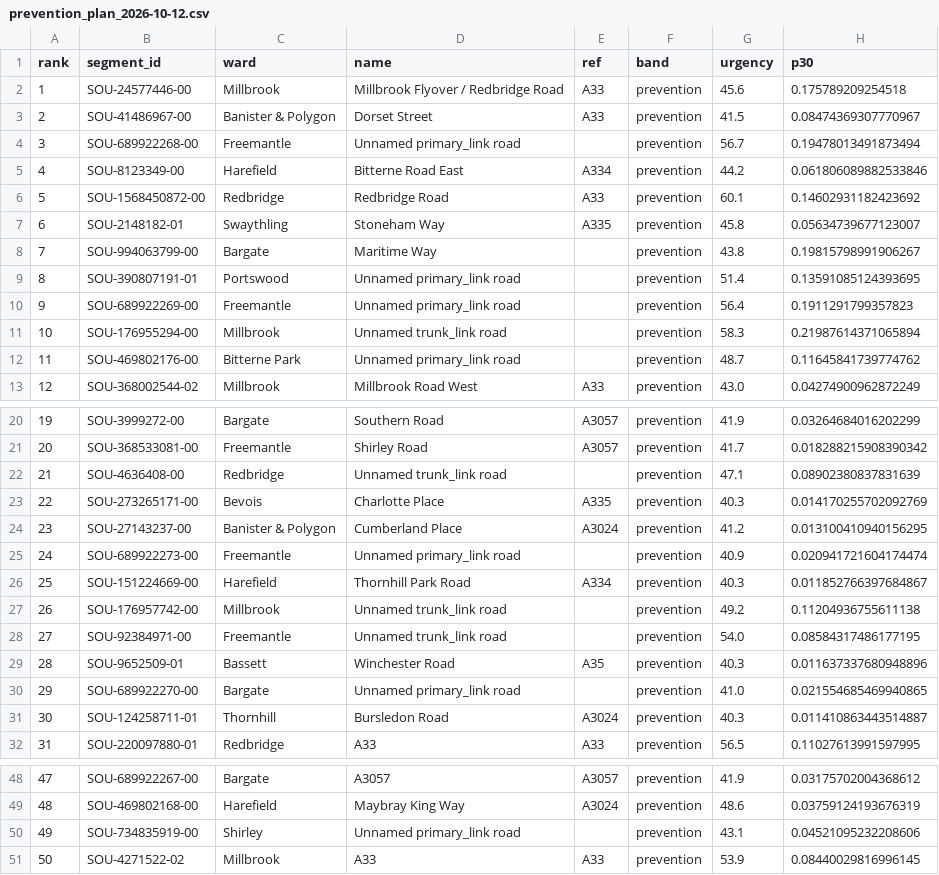
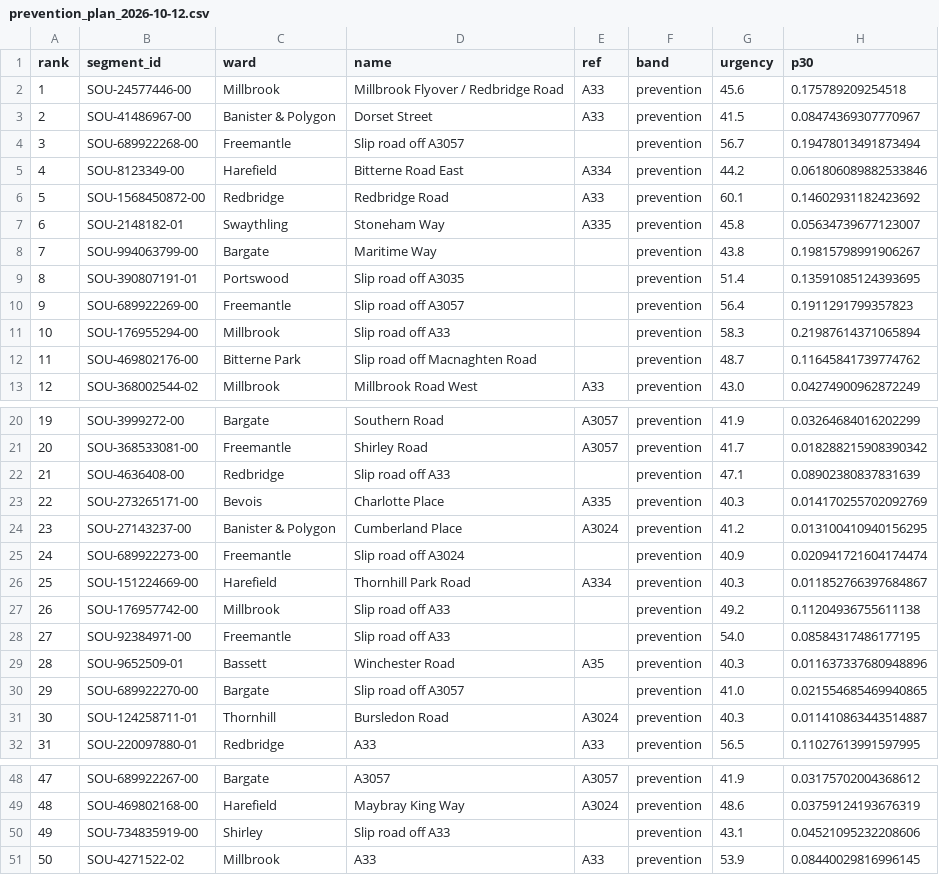
Before and after one commit to ArmaanF-dot/Pothole-simulator-, a CSV file: outputs/prevention_plan_2026-10-12.csv, drawn as a sheet; only a part is shown, gaps mark what is left out; the diff names each change by its address in the sheet, - before the commit and + after, or states it on an @@ line.

```diff
--- a/outputs/prevention_plan_2026-10-12.csv
+++ b/outputs/prevention_plan_2026-10-12.csv
-D4 (name): Unnamed primary_link road
+D4 (name): Slip road off A3057
-D9 (name): Unnamed primary_link road
+D9 (name): Slip road off A3035
-D10 (name): Unnamed primary_link road
+D10 (name): Slip road off A3057
-D11 (name): Unnamed trunk_link road
+D11 (name): Slip road off A33
-D12 (name): Unnamed primary_link road
+D12 (name): Slip road off Macnaghten Road
-D22 (name): Unnamed trunk_link road
+D22 (name): Slip road off A33
-D25 (name): Unnamed primary_link road
+D25 (name): Slip road off A3024
-D27:D28 (name): Unnamed trunk_link road
+D27:D28 (name): Slip road off A33
-D30 (name): Unnamed primary_link road
+D30 (name): Slip road off A3057
-D50 (name): Unnamed primary_link road
+D50 (name): Slip road off A33
```
Also changed, not shown: outputs/prevention_plan_2026-10-12_cold_snap.csv, outputs/prevention_plan_2026-10-12_rain_then_frost.csv, 13 other files.
